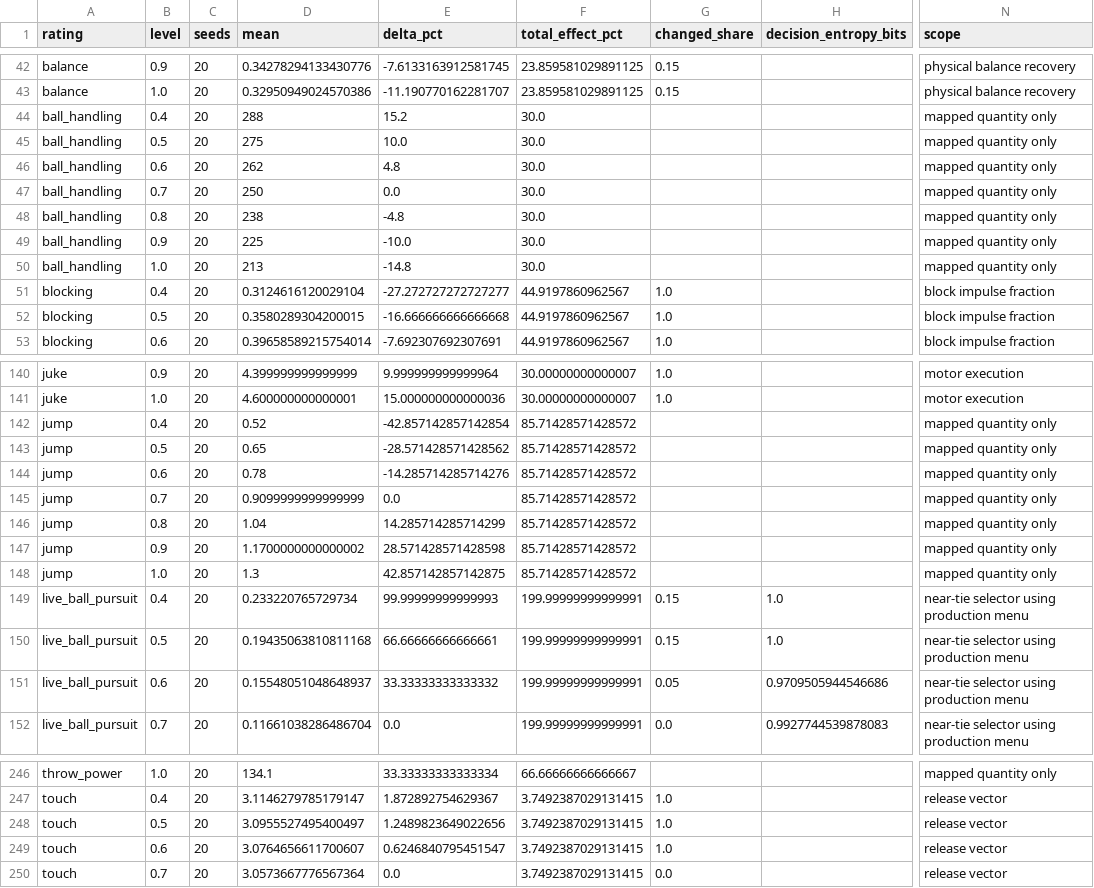
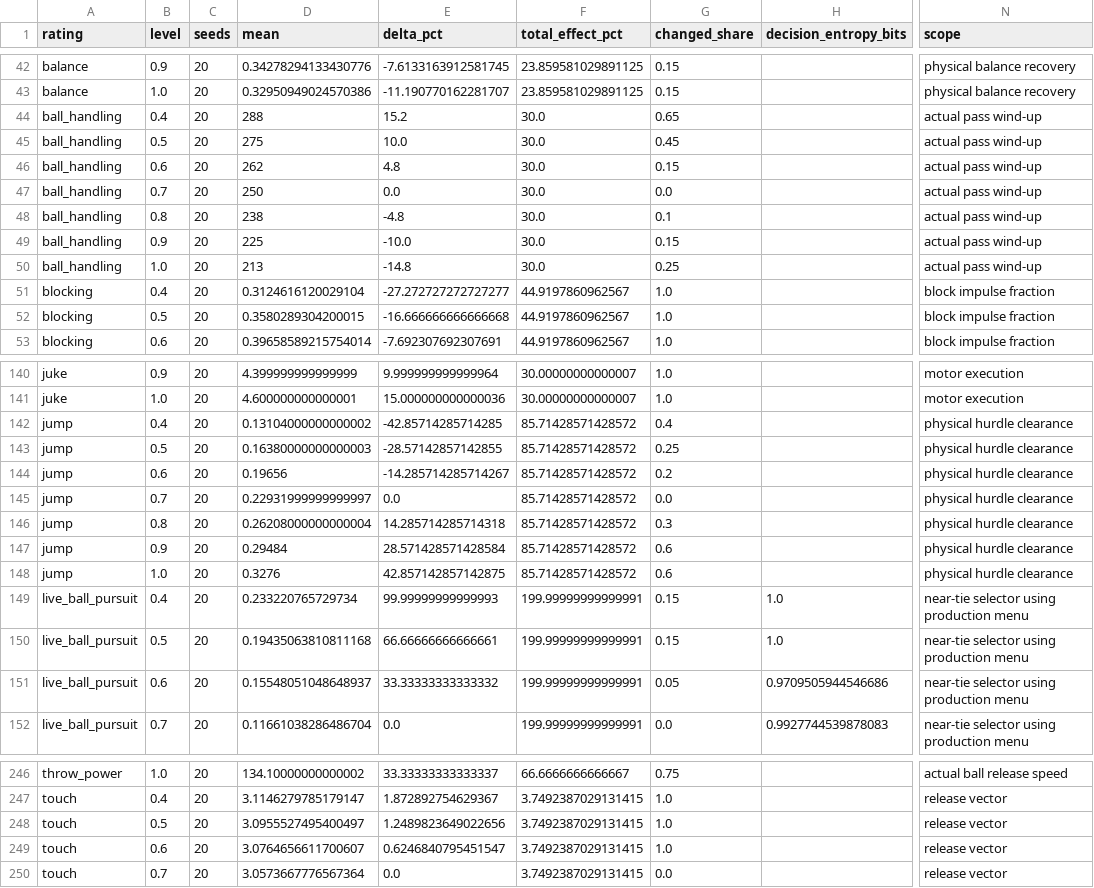
Before and after one commit to drelenj/beastball_simulator, a CSV file: audit/native/rb325/sweep.csv, drawn as a sheet; only a part is shown, gaps mark what is left out; the diff covers the shown part only; the diff names each change by its address in the sheet, - before the commit and + after, or states it on an @@ line.

Commit message:
Measure observed throw releases and check both neutral anchor ranges

```diff
--- a/audit/native/rb325/sweep.csv
+++ b/audit/native/rb325/sweep.csv
-G44 (changed_share): (empty)
+G44 (changed_share): 0.65
-N44:N50 (scope): mapped quantity only
+N44:N50 (scope): actual pass wind-up
-G45 (changed_share): (empty)
+G45 (changed_share): 0.45
-G46 (changed_share): (empty)
+G46 (changed_share): 0.15
-G47 (changed_share): (empty)
+G47 (changed_share): 0.0
-G48 (changed_share): (empty)
+G48 (changed_share): 0.1
-G49 (changed_share): (empty)
+G49 (changed_share): 0.15
-G50 (changed_share): (empty)
+G50 (changed_share): 0.25
-D142 (mean): 0.52
+D142 (mean): 0.13104000000000002
-E142 (delta_pct): -42.857142857142854
+E142 (delta_pct): -42.85714285714285
-G142 (changed_share): (empty)
+G142 (changed_share): 0.4
-N142:N148 (scope): mapped quantity only
+N142:N148 (scope): physical hurdle clearance
-D143 (mean): 0.65
+D143 (mean): 0.16380000000000003
-E143 (delta_pct): -28.571428571428562
+E143 (delta_pct): -28.57142857142855
-G143 (changed_share): (empty)
+G143 (changed_share): 0.25
-D144 (mean): 0.78
+D144 (mean): 0.19656
-E144 (delta_pct): -14.285714285714276
+E144 (delta_pct): -14.285714285714267
-G144 (changed_share): (empty)
+G144 (changed_share): 0.2
-D145 (mean): 0.9099999999999999
+D145 (mean): 0.22931999999999997
-G145 (changed_share): (empty)
+G145 (changed_share): 0.0
-D146 (mean): 1.04
+D146 (mean): 0.26208000000000004
-E146 (delta_pct): 14.285714285714299
+E146 (delta_pct): 14.285714285714318
-G146 (changed_share): (empty)
+G146 (changed_share): 0.3
-D147 (mean): 1.1700000000000002
+D147 (mean): 0.29484
-E147 (delta_pct): 28.571428571428598
+E147 (delta_pct): 28.571428571428584
-G147:G148 (changed_share): (empty)
+G147:G148 (changed_share): 0.6
-D148 (mean): 1.3
+D148 (mean): 0.3276
-D246 (mean): 134.1
+D246 (mean): 134.10000000000002
-E246 (delta_pct): 33.33333333333334
+E246 (delta_pct): 33.33333333333337
-F246 (total_effect_pct): 66.66666666666667
+F246 (total_effect_pct): 66.6666666666667
-G246 (changed_share): (empty)
+G246 (changed_share): 0.75
-N246 (scope): mapped quantity only
+N246 (scope): actual ball release speed
```
Also changed, not shown: 53 edited cells elsewhere in this file, 3 other files.
